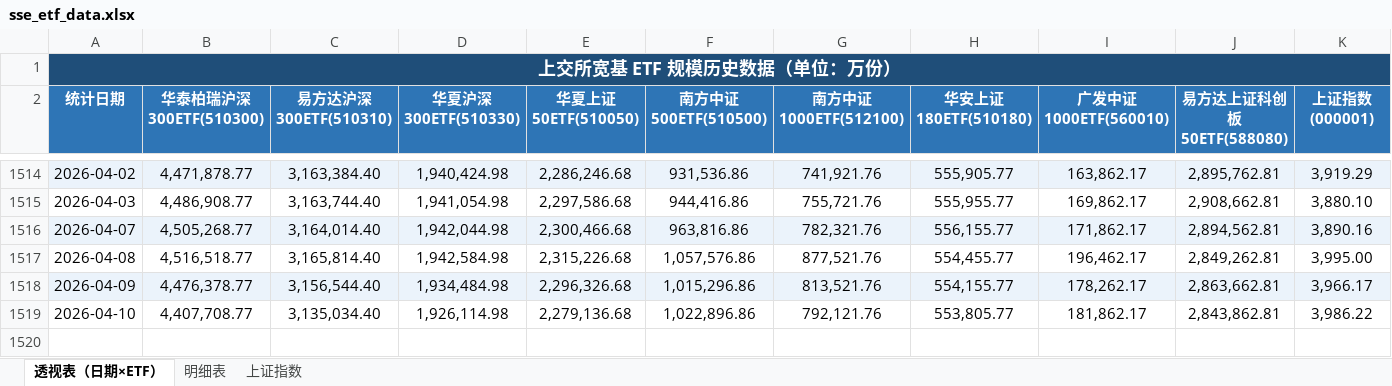
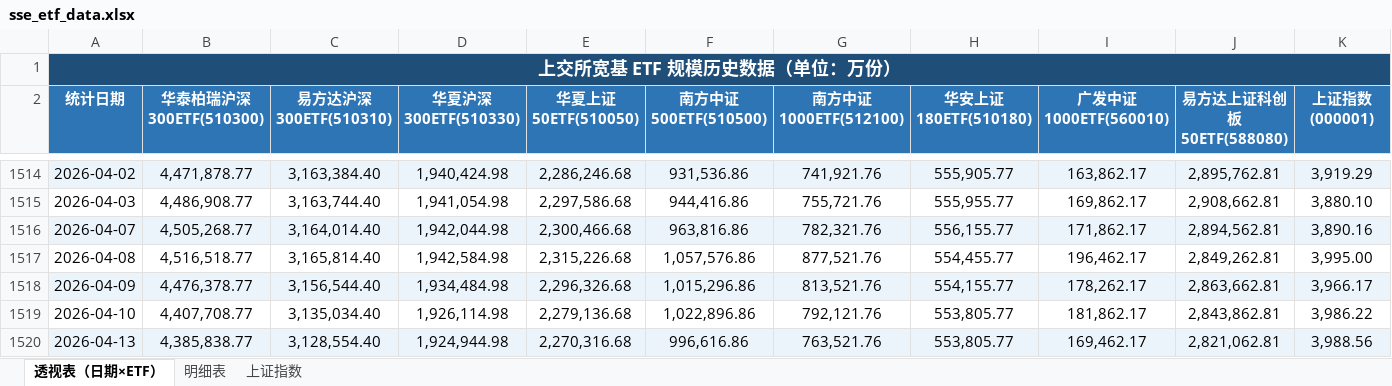
Before and after one commit to eddyvv/get_sse_etf_historical_data, an Excel workbook: sse_etf_data.xlsx, sheet 透视表（日期×ETF）, drawn as a sheet; only a part is shown, gaps mark what is left out; values as stored, in another font and other column widths than the file's, no borders; the diff names each change by its address in the sheet, - before the commit and + after, or states it on an @@ line.

```diff
--- a/sse_etf_data.xlsx (sheet 透视表（日期×ETF）)
+++ b/sse_etf_data.xlsx (sheet 透视表（日期×ETF）)
+row 1520: 2026-04-13 | 4,385,838.77 | 3,128,554.40 | 1,924,944.98 | 2,270,316.68 | 996,616.86 | 763,521.76 | 553,805.77 | 169,462.17 | 2,821,062.81 | 3,988.56
```
Also changed, not shown: sheet 明细表, sheet 上证指数, 3 other files.
